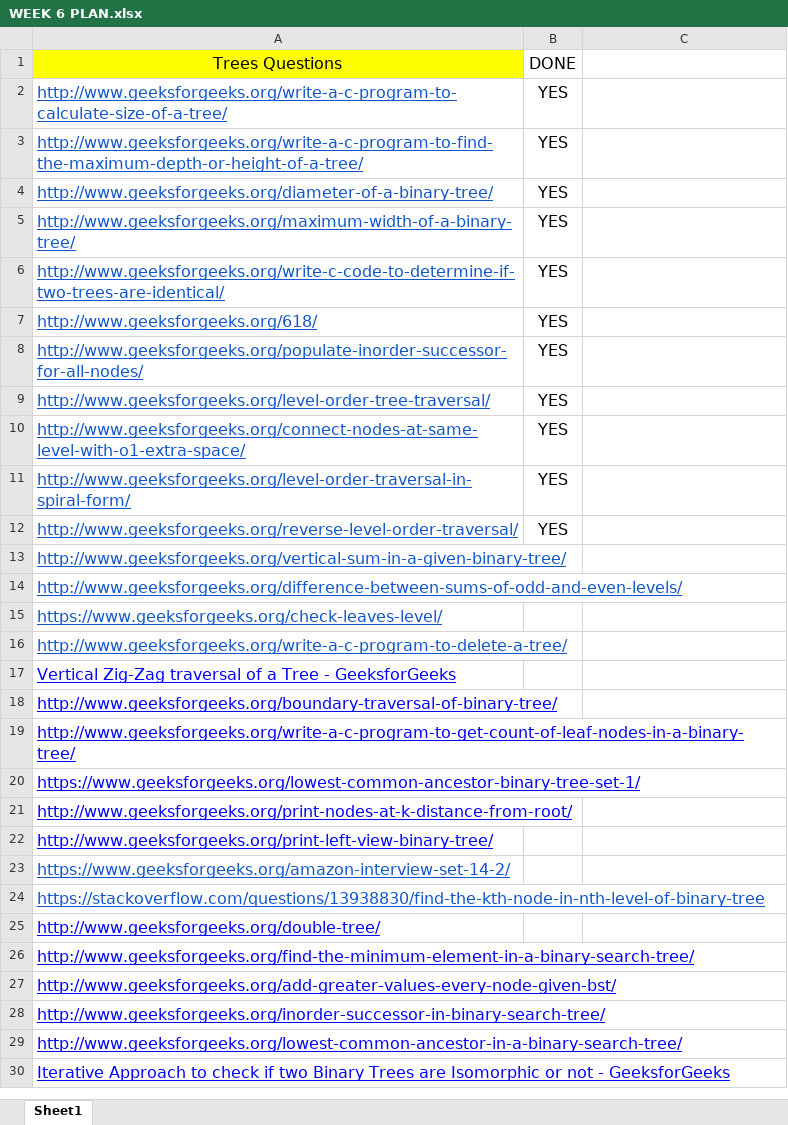
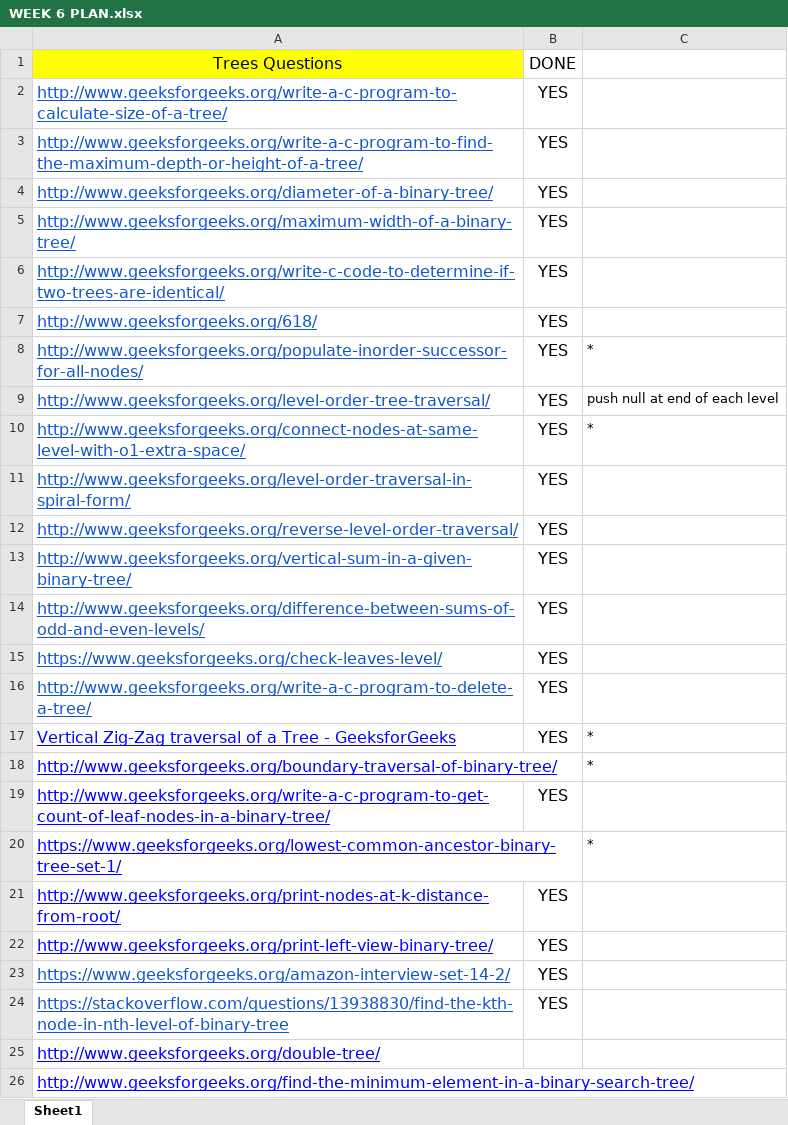
Before and after one commit to yash56244/DSA, an Excel workbook: Week 6/WEEK 6 PLAN.xlsx, sheet Sheet1, drawn as a sheet; only a part is shown; the shorter side is filled out with more unchanged rows; values as stored, in another font and other column widths than the file's, no borders; the diff names each change by its address in the sheet, - before the commit and + after, or states it on an @@ line.

```diff
--- a/Week 6/WEEK 6 PLAN.xlsx (sheet Sheet1)
+++ b/Week 6/WEEK 6 PLAN.xlsx (sheet Sheet1)
-C8: (empty)
+C8: *
-C9: (empty)
+C9: push null at end of each level
-C10: (empty)
+C10: *
-B13:B17: (empty)
+B13:B17: YES
-C17:C18: (empty)
+C17:C18: *
-B19: (empty)
+B19: YES
-C20: (empty)
+C20: *
-B21:B24: (empty)
+B21:B24: YES
```
Also changed, not shown: 9 other files.
